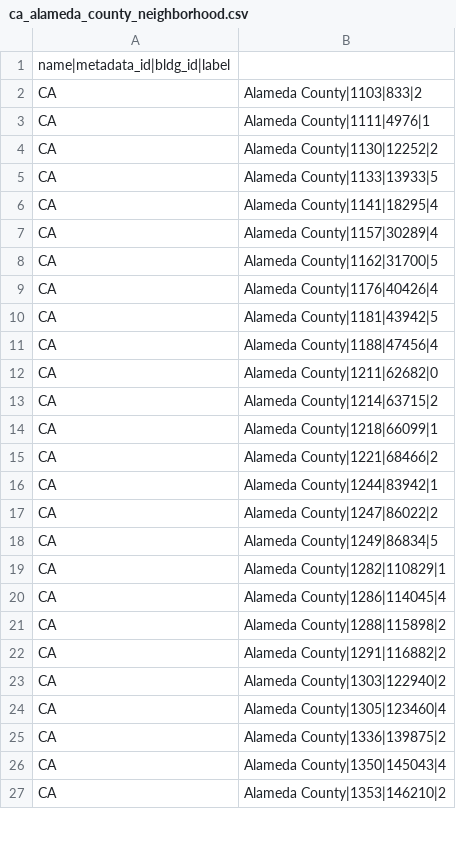
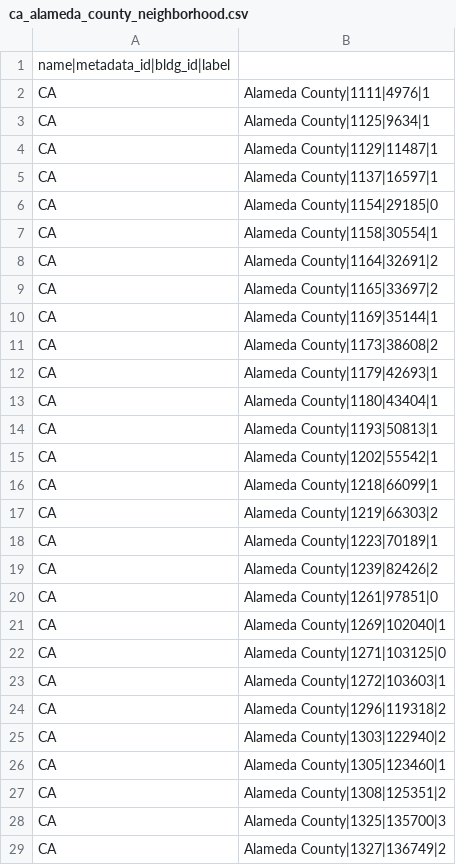
Before and after one commit to intelligent-environments-lab/DOE_XStock, a CSV file: data/neighborhood/ca_alameda_county_neighborhood.csv, drawn as a sheet; only a part is shown; the shorter side is filled out with more unchanged rows; the diff covers the shown part only.

```diff
--- a/data/neighborhood/ca_alameda_county_neighborhood.csv
+++ b/data/neighborhood/ca_alameda_county_neighborhood.csv
@@ -1,26 +1,29 @@
 name|metadata_id|bldg_id|label
-CA, Alameda County|1103|833|2
 CA, Alameda County|1111|4976|1
-CA, Alameda County|1130|12252|2
-CA, Alameda County|1133|13933|5
-CA, Alameda County|1141|18295|4
-CA, Alameda County|1157|30289|4
-CA, Alameda County|1162|31700|5
-CA, Alameda County|1176|40426|4
-CA, Alameda County|1181|43942|5
-CA, Alameda County|1188|47456|4
-CA, Alameda County|1211|62682|0
-CA, Alameda County|1214|63715|2
+CA, Alameda County|1125|9634|1
+CA, Alameda County|1129|11487|1
+CA, Alameda County|1137|16597|1
+CA, Alameda County|1154|29185|0
+CA, Alameda County|1158|30554|1
+CA, Alameda County|1164|32691|2
+CA, Alameda County|1165|33697|2
+CA, Alameda County|1169|35144|1
+CA, Alameda County|1173|38608|2
+CA, Alameda County|1179|42693|1
+CA, Alameda County|1180|43404|1
+CA, Alameda County|1193|50813|1
+CA, Alameda County|1202|55542|1
 CA, Alameda County|1218|66099|1
-CA, Alameda County|1221|68466|2
-CA, Alameda County|1244|83942|1
-CA, Alameda County|1247|86022|2
-CA, Alameda County|1249|86834|5
-CA, Alameda County|1282|110829|1
-CA, Alameda County|1286|114045|4
-CA, Alameda County|1288|115898|2
-CA, Alameda County|1291|116882|2
+CA, Alameda County|1219|66303|2
+CA, Alameda County|1223|70189|1
+CA, Alameda County|1239|82426|2
+CA, Alameda County|1261|97851|0
+CA, Alameda County|1269|102040|1
+CA, Alameda County|1271|103125|0
+CA, Alameda County|1272|103603|1
+CA, Alameda County|1296|119318|2
 CA, Alameda County|1303|122940|2
-CA, Alameda County|1305|123460|4
-CA, Alameda County|1336|139875|2
-CA, Alameda County|1350|145043|4
+CA, Alameda County|1305|123460|1
+CA, Alameda County|1308|125351|2
+CA, Alameda County|1325|135700|3
+CA, Alameda County|1327|136749|2
```
Also changed, not shown: 5 added rows, 8 removed rows and 62 edited cells elsewhere in this file, data/neighborhood/vt_chittenden_county_neighborhood.csv, 7 other files.
